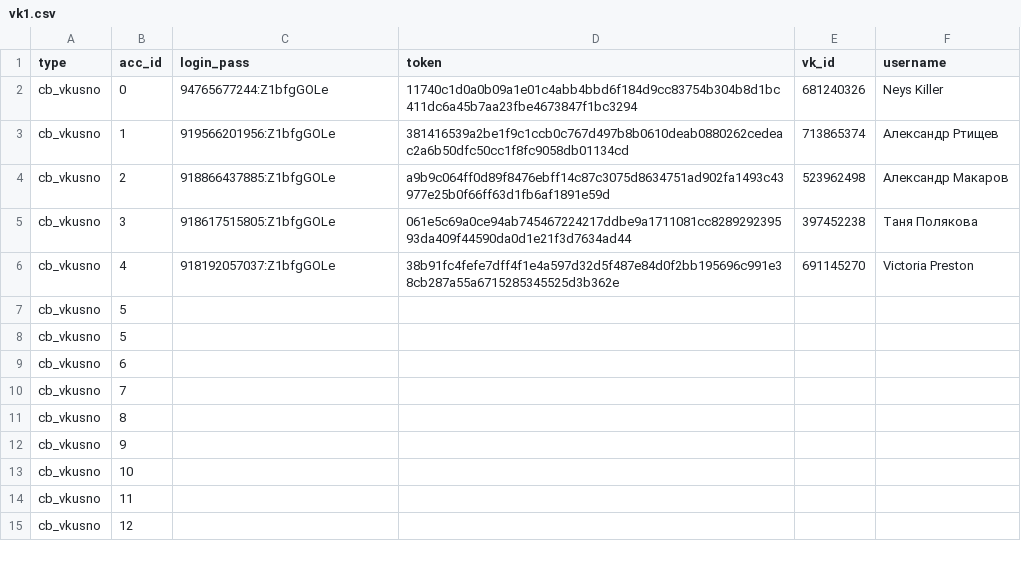
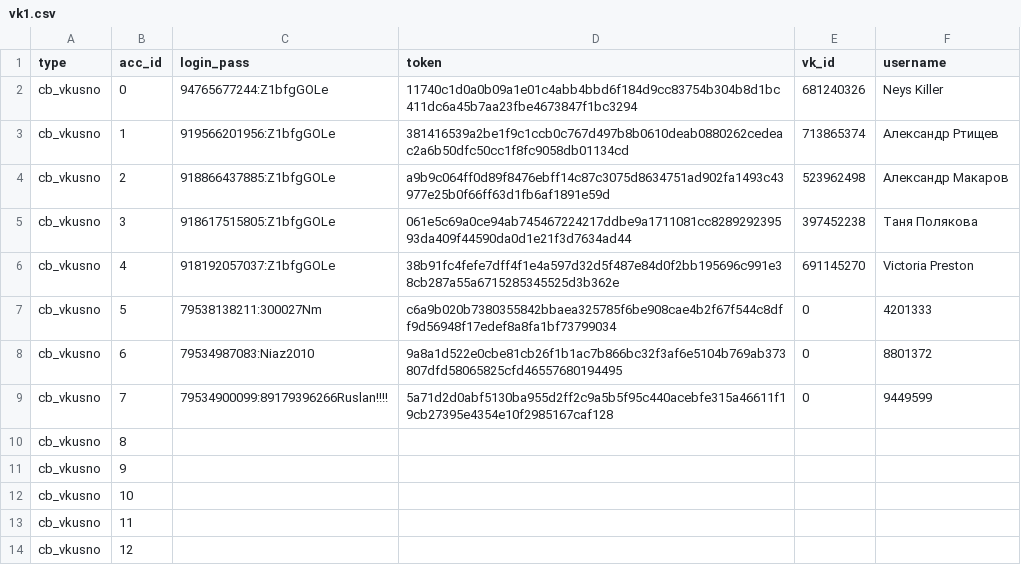
Before and after one commit to colorfulpaintofapriltoday/data, a CSV file: vk1.csv, drawn as a sheet; only a part is shown.

Commit message:
Update vk1.csv

```diff
--- a/vk1.csv
+++ b/vk1.csv
@@ -6,6 +6,5 @@ cb_vkusno,3,918617515805:Z1bfgGOLe,061e5c69a0ce94ab745467224217ddbe9a1711081cc82
 cb_vkusno,4,918192057037:Z1bfgGOLe,38b91fc4fefe7dff4f1e4a597d32d5f487e84d0f2bb195696c991e38cb287a55a6715285345525d3b362e,691145270,Victoria Preston
-cb_vkusno,5,
-cb_vkusno,5,
-cb_vkusno,6,
-cb_vkusno,7,
+cb_vkusno,5,79538138211:300027Nm,c6a9b020b7380355842bbaea325785f6be908cae4b2f67f544c8dff9d56948f17edef8a8fa1bf73799034,0,4201333
+cb_vkusno,6,79534987083:Niaz2010,9a8a1d522e0cbe81cb26f1b1ac7b866bc32f3af6e5104b769ab373807dfd58065825cfd46557680194495,0,8801372
+cb_vkusno,7,79534900099:89179396266Ruslan!!!!,5a71d2d0abf5130ba955d2ff2c9a5b5f95c440acebfe315a46611f19cb27395e4354e10f2985167caf128,0,9449599
 cb_vkusno,8,
```
